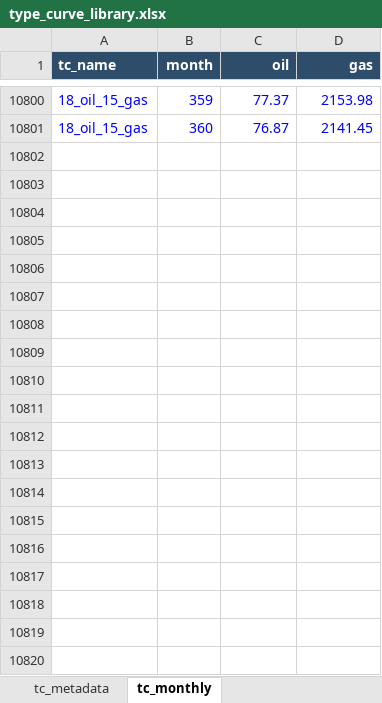
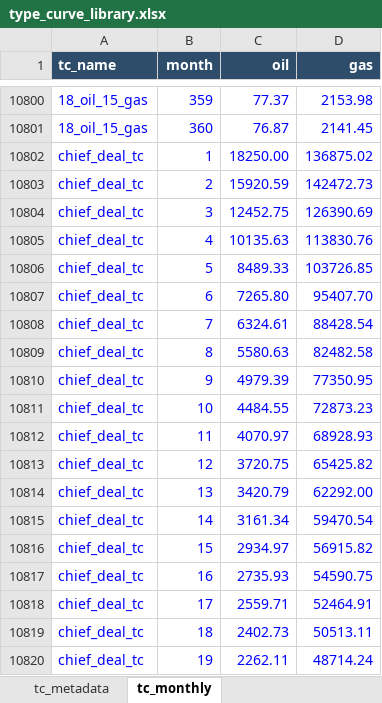
Before and after one commit to mburkegr/Utica-Model-V3, an Excel workbook: type_curve_library.xlsx, sheet tc_monthly, drawn as a sheet; only a part is shown, gaps mark what is left out; values as stored, in another font and other column widths than the file's, no borders; the diff covers the shown part only; the diff names each change by its address in the sheet, - before the commit and + after, or states it on an @@ line.

Commit message:
Add files via upload

```diff
--- a/type_curve_library.xlsx (sheet tc_monthly)
+++ b/type_curve_library.xlsx (sheet tc_monthly)
+row 10802: chief_deal_tc | 1 | 18250.00 | 136875.02
+row 10803: chief_deal_tc | 2 | 15920.59 | 142472.73
+row 10804: chief_deal_tc | 3 | 12452.75 | 126390.69
+row 10805: chief_deal_tc | 4 | 10135.63 | 113830.76
+row 10806: chief_deal_tc | 5 | 8489.33 | 103726.85
+row 10807: chief_deal_tc | 6 | 7265.80 | 95407.70
+row 10808: chief_deal_tc | 7 | 6324.61 | 88428.54
+row 10809: chief_deal_tc | 8 | 5580.63 | 82482.58
+row 10810: chief_deal_tc | 9 | 4979.39 | 77350.95
+row 10811: chief_deal_tc | 10 | 4484.55 | 72873.23
+row 10812: chief_deal_tc | 11 | 4070.97 | 68928.93
+row 10813: chief_deal_tc | 12 | 3720.75 | 65425.82
+row 10814: chief_deal_tc | 13 | 3420.79 | 62292.00
+row 10815: chief_deal_tc | 14 | 3161.34 | 59470.54
+row 10816: chief_deal_tc | 15 | 2934.97 | 56915.82
+row 10817: chief_deal_tc | 16 | 2735.93 | 54590.75
+row 10818: chief_deal_tc | 17 | 2559.71 | 52464.91
+row 10819: chief_deal_tc | 18 | 2402.73 | 50513.11
+row 10820: chief_deal_tc | 19 | 2262.11 | 48714.24
```
Also changed, not shown: 341 added rows elsewhere in this sheet, sheet tc_metadata.
